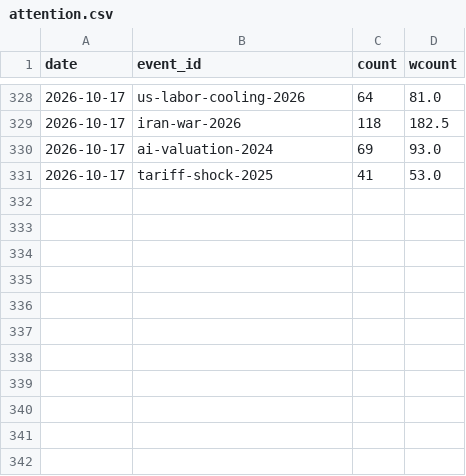
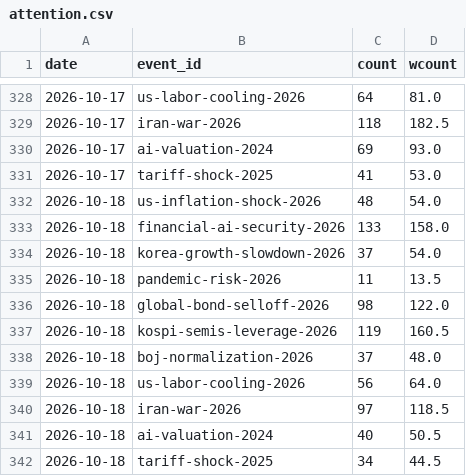
Before and after one commit to hshs9413-gif/narrative-tracker, a CSV file: docs/data/attention.csv, drawn as a sheet; only a part is shown, gaps mark what is left out; the diff names each change by its address in the sheet, - before the commit and + after, or states it on an @@ line.

```diff
--- a/docs/data/attention.csv
+++ b/docs/data/attention.csv
+row 332: 2026-10-18 | us-inflation-shock-2026 | 48 | 54.0
+row 333: 2026-10-18 | financial-ai-security-2026 | 133 | 158.0
+row 334: 2026-10-18 | korea-growth-slowdown-2026 | 37 | 54.0
+row 335: 2026-10-18 | pandemic-risk-2026 | 11 | 13.5
+row 336: 2026-10-18 | global-bond-selloff-2026 | 98 | 122.0
+row 337: 2026-10-18 | kospi-semis-leverage-2026 | 119 | 160.5
+row 338: 2026-10-18 | boj-normalization-2026 | 37 | 48.0
+row 339: 2026-10-18 | us-labor-cooling-2026 | 56 | 64.0
+row 340: 2026-10-18 | iran-war-2026 | 97 | 118.5
+row 341: 2026-10-18 | ai-valuation-2024 | 40 | 50.5
+row 342: 2026-10-18 | tariff-shock-2025 | 34 | 44.5
```
Also changed, not shown: docs/data/forecast_log.csv, docs/data/overnight_us.csv, 8 other files.
